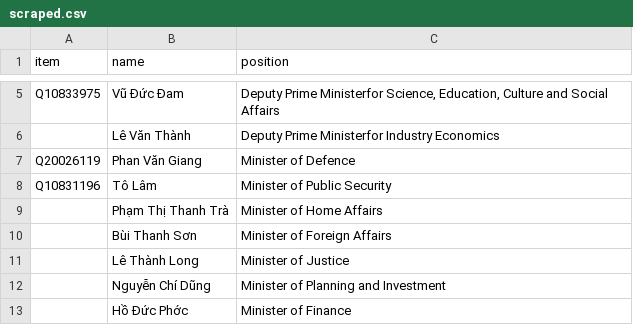
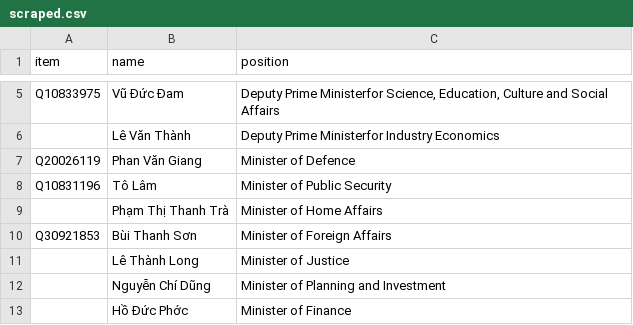
Before and after one commit to every-politician-scrapers/vietnam, a CSV file: sources/cabinet-enwiki/scraped.csv, drawn as a sheet; only a part is shown, gaps mark what is left out.

Commit message:
Compare external sources to Wikidata

```diff
--- a/sources/cabinet-enwiki/scraped.csv
+++ b/sources/cabinet-enwiki/scraped.csv
@@ -9,3 +9,3 @@ Q10831196,Tô Lâm,Minister of Public Security
 ,Phạm Thị Thanh Trà,Minister of Home Affairs
-,Bùi Thanh Sơn,Minister of Foreign Affairs
+Q30921853,Bùi Thanh Sơn,Minister of Foreign Affairs
 ,Lê Thành Long,Minister of Justice
```
